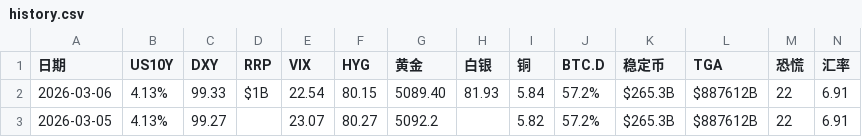
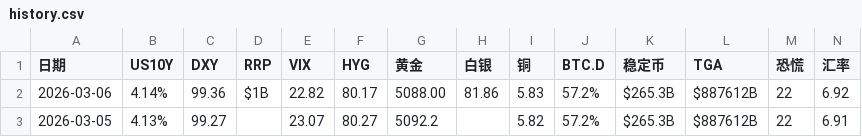
Before and after one commit to bobo8866/project-x-9527-v2, a CSV file: history.csv, drawn as a sheet.

```diff
--- a/history.csv
+++ b/history.csv
@@ -1,3 +1,3 @@
 日期,US10Y,DXY,RRP,VIX,HYG,黄金,白银,铜,BTC.D,稳定币,TGA,恐慌,汇率
-2026-03-06,4.13%,99.33,$1B,22.54,80.15,5089.40,81.93,5.84,57.2%,$265.3B,$887612B,22,6.91
+2026-03-06,4.14%,99.36,$1B,22.82,80.17,5088.00,81.86,5.83,57.2%,$265.3B,$887612B,22,6.92
 2026-03-05,4.13%,99.27,,23.07,80.27,5092.2,,5.82,57.2%,$265.3B,$887612B,22,6.91
```
Also changed, not shown: 1 other file.
